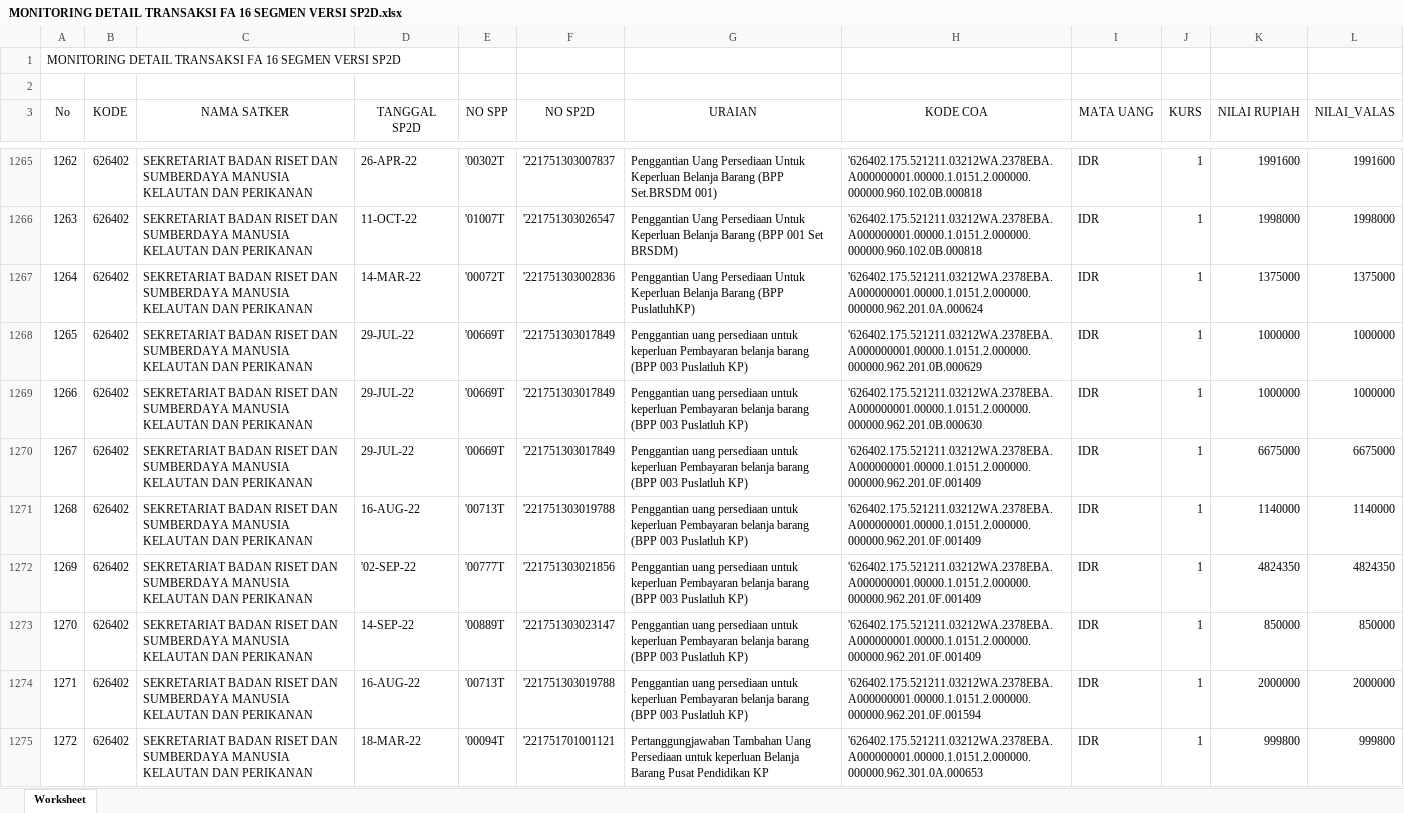
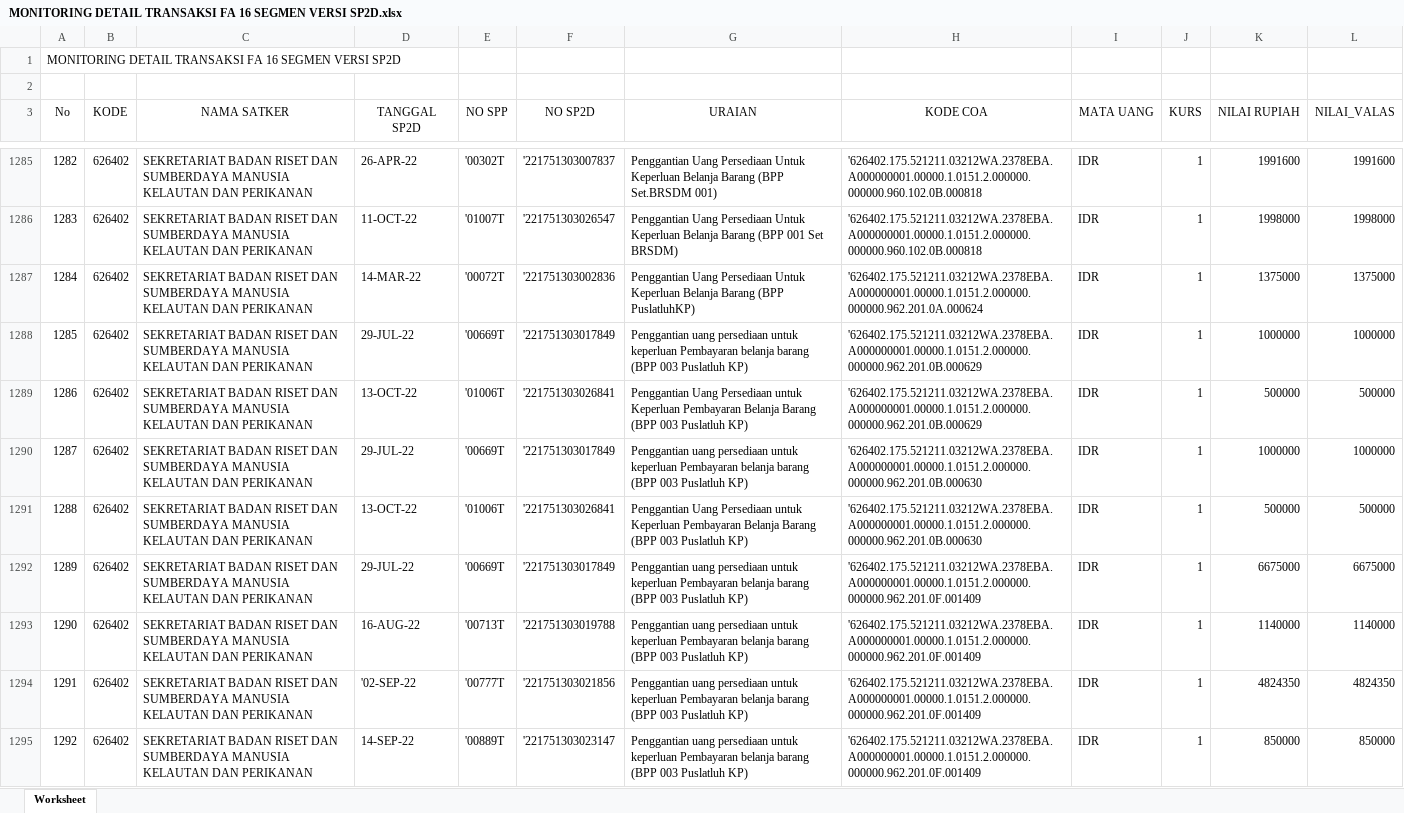
Before and after one commit to arifxl42/TA.2022, an Excel workbook: DATABASE/MONITORING DETAIL TRANSAKSI FA 16 SEGMEN VERSI SP2D.xlsx, sheet Worksheet, drawn as a sheet; only a part is shown, gaps mark what is left out; the shorter side is filled out with more unchanged rows; values as stored, in another font and other column widths than the file's, no borders; the diff covers the shown part only; the diff names each change by its address in the sheet, - before the commit and + after, or states it on an @@ line.

```diff
--- a/DATABASE/MONITORING DETAIL TRANSAKSI FA 16 SEGMEN VERSI SP2D.xlsx (sheet Worksheet)
+++ b/DATABASE/MONITORING DETAIL TRANSAKSI FA 16 SEGMEN VERSI SP2D.xlsx (sheet Worksheet)
@@ column A (No) renumbered from row 299 down @@
+row 1289: 1286 | 626402 | SEKRETARIAT BADAN RISET DAN SUMBERDAYA MANUSIA KELAUTAN DAN PERIKANAN | 13-OCT-22 | '01006T | '221751303026841 | Penggantian Uang Persediaan untuk Keperluan Pembayaran Belanja Barang (BPP 003 Puslatluh KP) | '626402.175.521211.03212WA.2378EBA.A000000001.00000.1.0151.2.000000.000000.962.201.0B.000629 | IDR | 1 | 500000 | 500000
+row 1291: 1288 | 626402 | SEKRETARIAT BADAN RISET DAN SUMBERDAYA MANUSIA KELAUTAN DAN PERIKANAN | 13-OCT-22 | '01006T | '221751303026841 | Penggantian Uang Persediaan untuk Keperluan Pembayaran Belanja Barang (BPP 003 Puslatluh KP) | '626402.175.521211.03212WA.2378EBA.A000000001.00000.1.0151.2.000000.000000.962.201.0B.000630 | IDR | 1 | 500000 | 500000
```
Also changed, not shown: 65 added rows elsewhere in this sheet, 1 other file.
